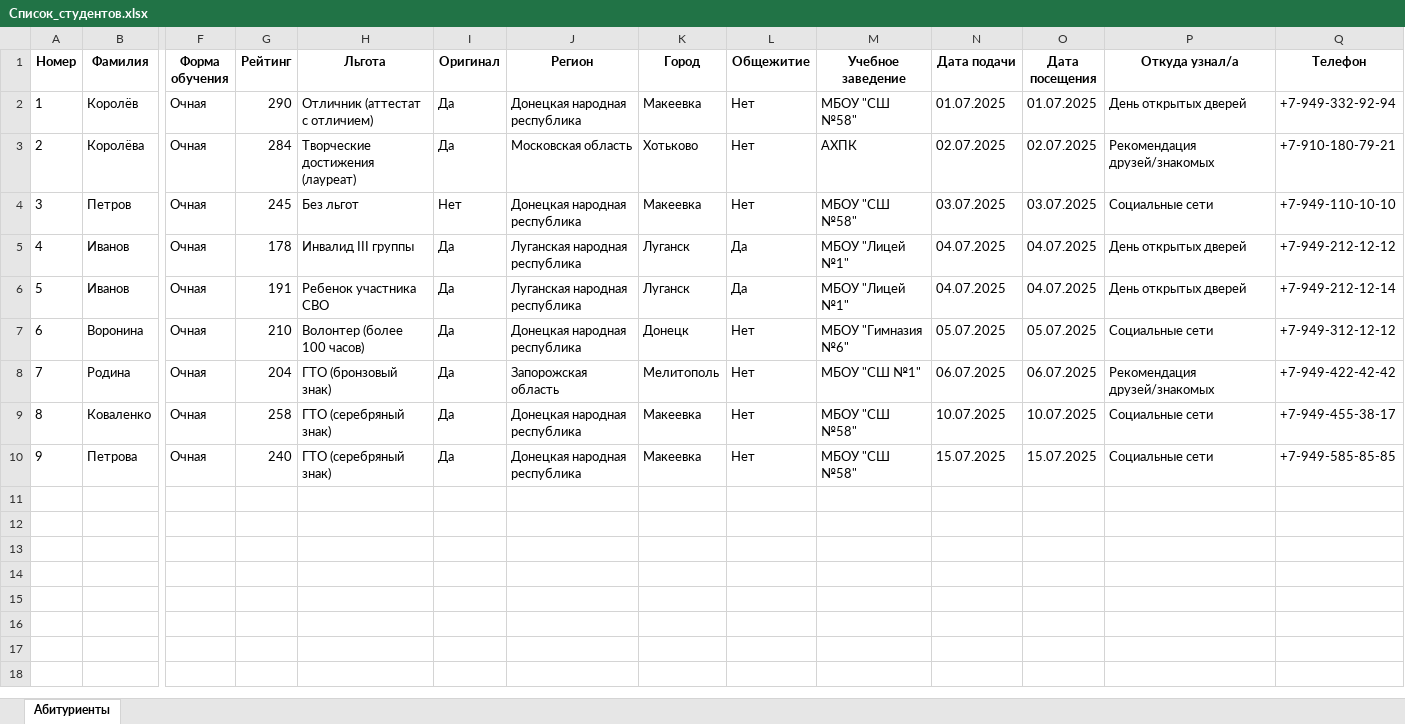
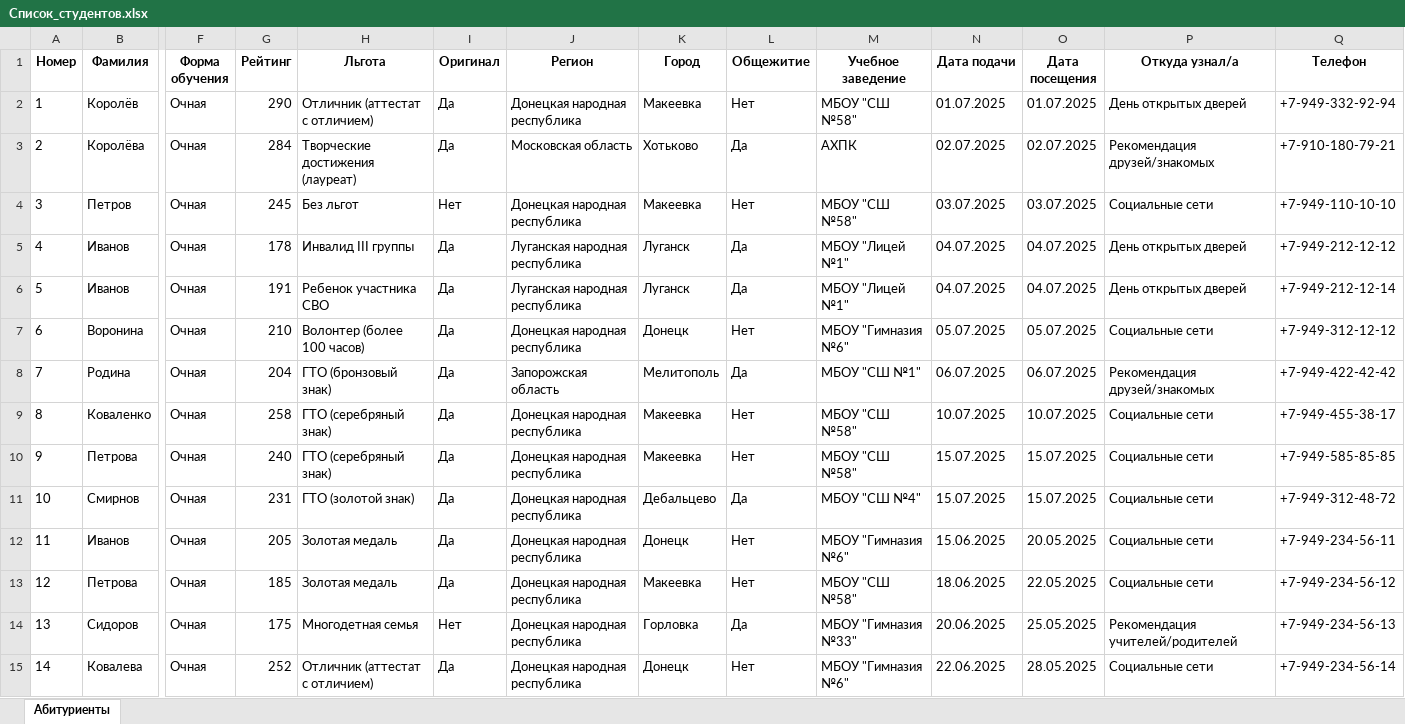
Before and after one commit to ShEIH24/The-applicant, an Excel workbook: Список_студентов.xlsx, sheet Абитуриенты, drawn as a sheet; only a part is shown, gaps mark what is left out; values as stored, in another font and other column widths than the file's, no borders; rows hold the shown columns only; the diff covers the shown part only; the diff names each change by its address in the sheet, - before the commit and + after, or states it on an @@ line.

```diff
--- a/Список_студентов.xlsx (sheet Абитуриенты)
+++ b/Список_студентов.xlsx (sheet Абитуриенты)
-L3 (Общежитие): Нет
+L3 (Общежитие): Да
-L8 (Общежитие): Нет
+L8 (Общежитие): Да
+row 11: 10 | Смирнов | Очная | 231 | ГТО (золотой знак) | Да | Донецкая народная республика | Дебальцево | Да | МБОУ "СШ №4" | 15.07.2025 | 15.07.2025 | Социальные сети | +7-949-312-48-72
+row 12: 11 | Иванов | Очная | 205 | Золотая медаль | Да | Донецкая народная республика | Донецк | Нет | МБОУ "Гимназия №6" | 15.06.2025 | 20.05.2025 | Социальные сети | +7-949-234-56-11
+row 13: 12 | Петрова | Очная | 185 | Золотая медаль | Да | Донецкая народная республика | Макеевка | Нет | МБОУ "СШ №58" | 18.06.2025 | 22.05.2025 | Социальные сети | +7-949-234-56-12
+row 14: 13 | Сидоров | Очная | 175 | Многодетная семья | Нет | Донецкая народная республика | Горловка | Да | МБОУ "Гимназия №33" | 20.06.2025 | 25.05.2025 | Рекомендация учителей/родителей | +7-949-234-56-13
+row 15: 14 | Ковалева | Очная | 252 | Отличник (аттестат с отличием) | Да | Донецкая народная республика | Донецк | Нет | МБОУ "Гимназия №6" | 22.06.2025 | 28.05.2025 | Социальные сети | +7-949-234-56-14
```
Also changed, not shown: 16 added rows elsewhere in this sheet, 8 other files.
